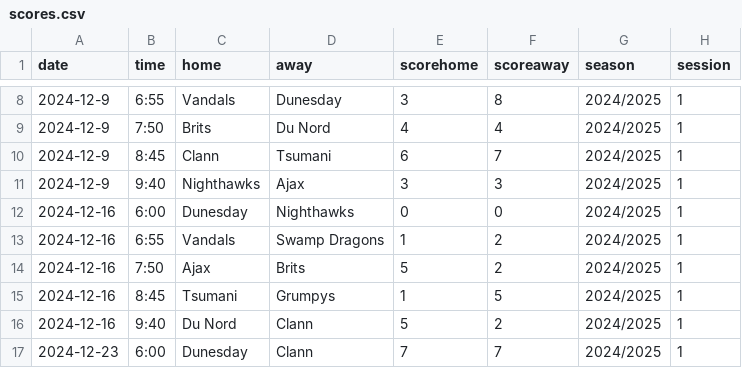
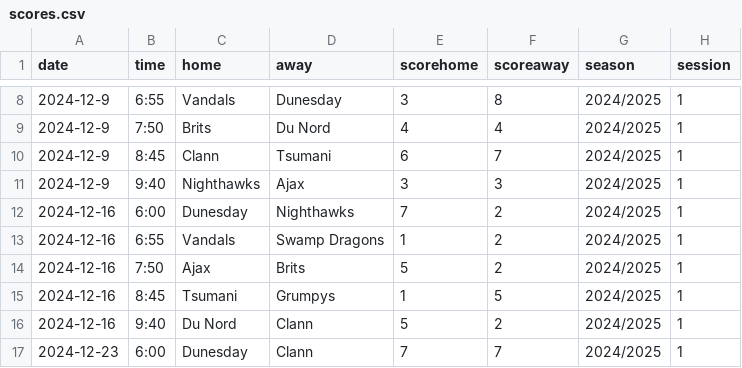
Before and after one commit to denisostroushko1/augsburg_24_25, a CSV file: scores.csv, drawn as a sheet; only a part is shown, gaps mark what is left out.

Commit message:
Saving scores

```diff
--- a/scores.csv
+++ b/scores.csv
@@ -11,3 +11,3 @@ date, time, home, away, scorehome, scoreaway, season, session
 2024-12-9,9:40,Nighthawks,Ajax, 3, 3,2024/2025,1
-2024-12-16,6:00,Dunesday,Nighthawks, 0, 0,2024/2025,1
+2024-12-16,6:00,Dunesday,Nighthawks, 7, 2,2024/2025,1
 2024-12-16,6:55,Vandals,Swamp Dragons, 1,2,2024/2025,1
```
Also changed, not shown: 1 other file.
